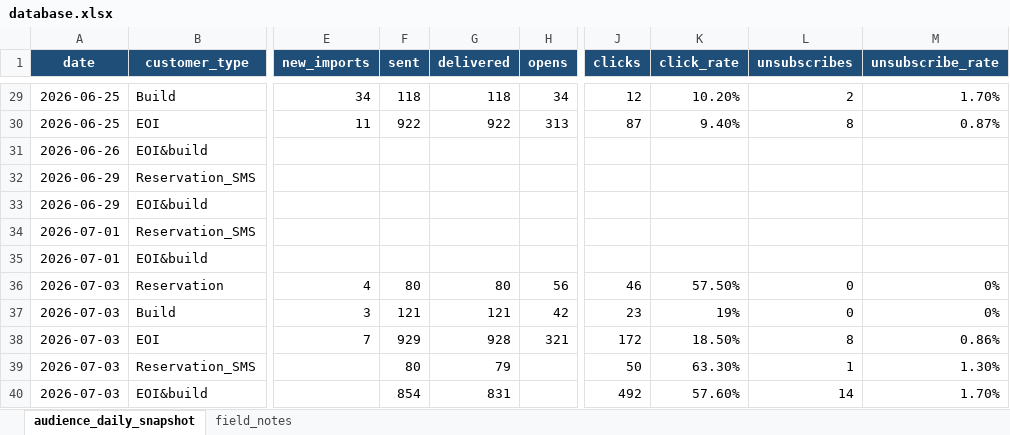
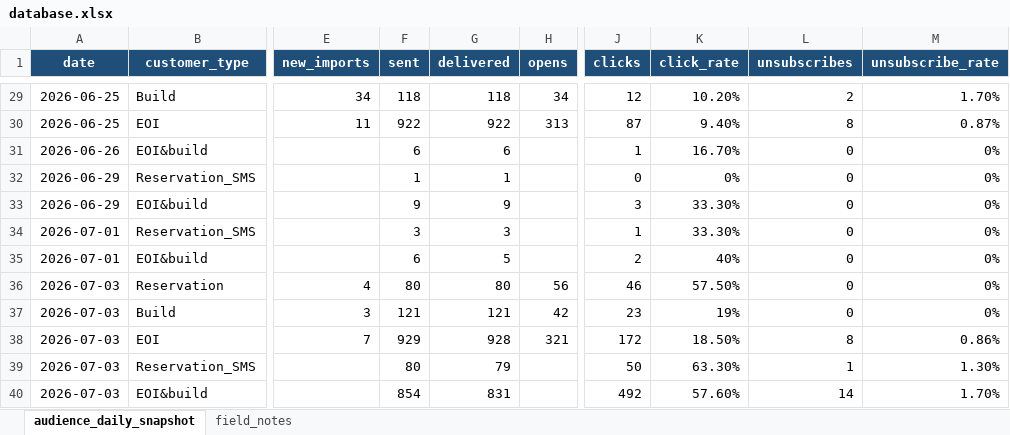
Before and after one commit to SerenaLTS/Dashboard_hunter_email, an Excel workbook: database.xlsx, sheet audience_daily_snapshot, drawn as a sheet; only a part is shown, gaps mark what is left out; values as stored, in another font and other column widths than the file's, no borders; the diff covers the shown part only; the diff names each change by its address in the sheet, - before the commit and + after, or states it on an @@ line.

```diff
--- a/database.xlsx (sheet audience_daily_snapshot)
+++ b/database.xlsx (sheet audience_daily_snapshot)
-F31 (sent): (empty)
+F31 (sent): 6
-G31 (delivered): (empty)
+G31 (delivered): 6
-J31 (clicks): (empty)
+J31 (clicks): 1
-K31 (click_rate): (empty)
+K31 (click_rate): 16.70%
-L31:L35 (unsubscribes): (empty)
+L31:L35 (unsubscribes): 0
-M31:M35 (unsubscribe_rate): (empty)
+M31:M35 (unsubscribe_rate): 0%
-F32 (sent): (empty)
+F32 (sent): 1
-G32 (delivered): (empty)
+G32 (delivered): 1
-J32 (clicks): (empty)
+J32 (clicks): 0
-K32 (click_rate): (empty)
+K32 (click_rate): 0%
-F33 (sent): (empty)
+F33 (sent): 9
-G33 (delivered): (empty)
+G33 (delivered): 9
-J33 (clicks): (empty)
+J33 (clicks): 3
-K33:K34 (click_rate): (empty)
+K33:K34 (click_rate): 33.30%
-F34 (sent): (empty)
+F34 (sent): 3
-G34 (delivered): (empty)
+G34 (delivered): 3
-J34 (clicks): (empty)
+J34 (clicks): 1
-F35 (sent): (empty)
+F35 (sent): 6
-G35 (delivered): (empty)
+G35 (delivered): 5
-J35 (clicks): (empty)
+J35 (clicks): 2
-K35 (click_rate): (empty)
+K35 (click_rate): 40%
```
Also changed, not shown: 41 edited cells elsewhere in this sheet.
